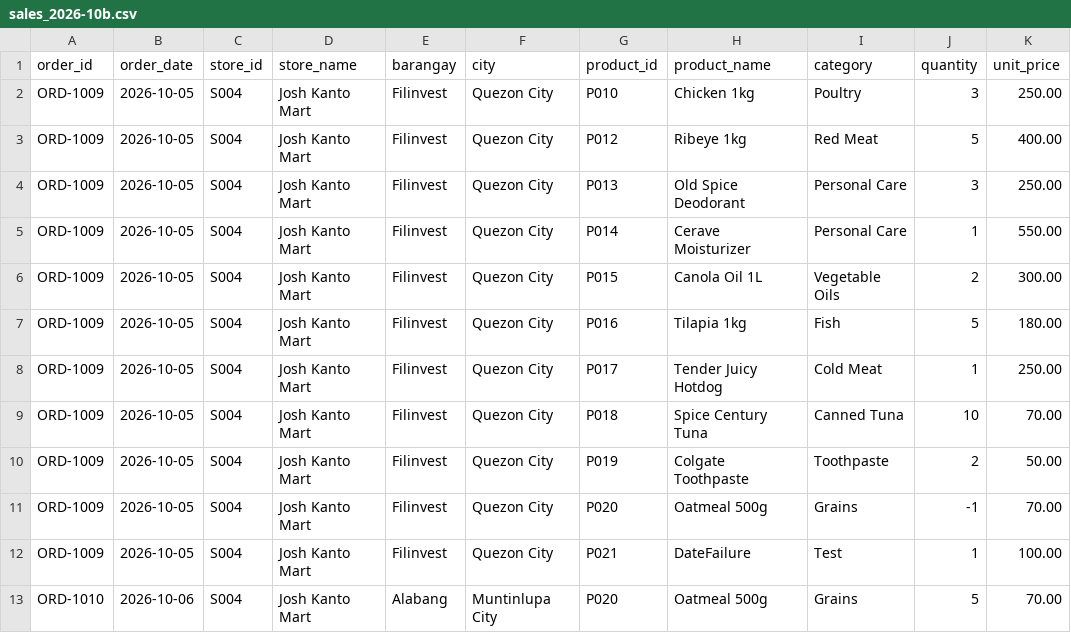
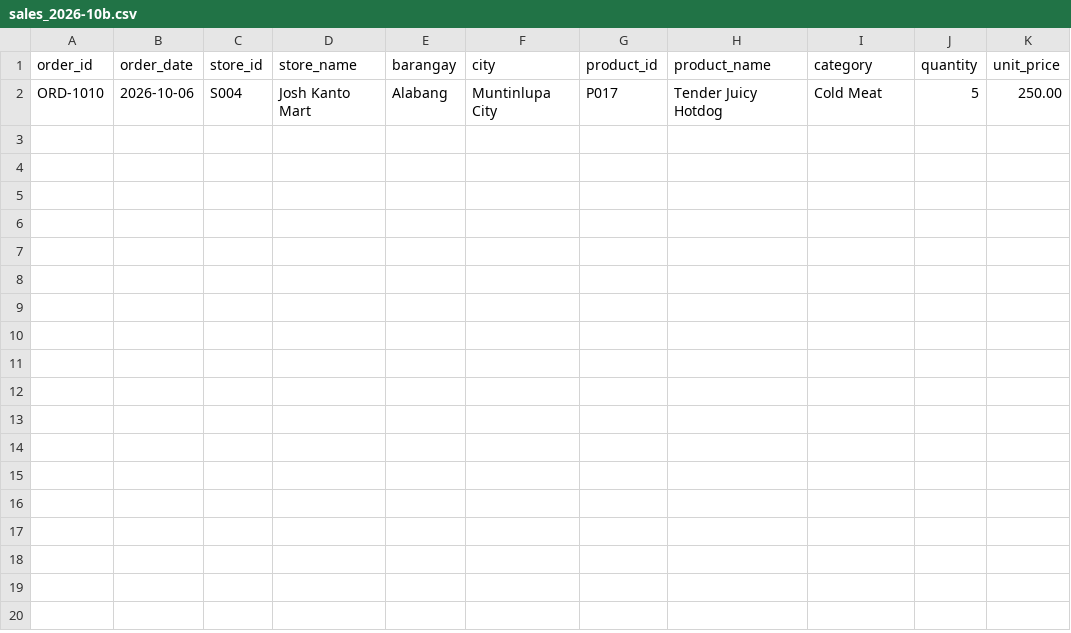
Before and after one commit to Miggie-byte/SALES_Joshua-Miguel_ETL-Lab, a CSV file: data/landing/sales_2026-10b.csv, drawn as a sheet.

```diff
--- a/data/landing/sales_2026-10b.csv
+++ b/data/landing/sales_2026-10b.csv
@@ -1,13 +1,2 @@
 order_id,order_date,store_id,store_name,barangay,city,product_id,product_name,category,quantity,unit_price
-ORD-1009,2026-10-05,S004,Josh Kanto Mart,Filinvest,Quezon City,P010,Chicken 1kg,Poultry,3,250.00
-ORD-1009,2026-10-05,S004,Josh Kanto Mart,Filinvest,Quezon City,P012,Ribeye 1kg,Red Meat,5,400.00
-ORD-1009,2026-10-05,S004,Josh Kanto Mart,Filinvest,Quezon City,P013,Old Spice Deodorant,Personal Care,3,250.00
-ORD-1009,2026-10-05,S004,Josh Kanto Mart,Filinvest,Quezon City,P014,Cerave Moisturizer,Personal Care,1,550.00
-ORD-1009,2026-10-05,S004,Josh Kanto Mart,Filinvest,Quezon City,P015,Canola Oil 1L,Vegetable Oils,2,300.00
-ORD-1009,2026-10-05,S004,Josh Kanto Mart,Filinvest,Quezon City,P016,Tilapia 1kg,Fish,5,180.00
-ORD-1009,2026-10-05,S004,Josh Kanto Mart,Filinvest,Quezon City,P017,Tender Juicy Hotdog,Cold Meat,1,250.00
-ORD-1009,2026-10-05,S004,Josh Kanto Mart,Filinvest,Quezon City,P018,Spice Century Tuna,Canned Tuna,10,70.00
-ORD-1009,2026-10-05,S004,Josh Kanto Mart,Filinvest,Quezon City,P019,Colgate Toothpaste,Toothpaste,2,50.00
-ORD-1009,2026-10-05,S004,Josh Kanto Mart,Filinvest,Quezon City,P020,Oatmeal 500g,Grains,-1,70.00
-ORD-1009,2026-10-05,S004,Josh Kanto Mart,Filinvest,Quezon City,P021,DateFailure,Test,1,100.00
-ORD-1010,2026-10-06,S004,Josh Kanto Mart,Alabang,Muntinlupa City,P020,Oatmeal 500g,Grains,5,70.00
+ORD-1010,2026-10-06,S004,Josh Kanto Mart,Alabang,Muntinlupa City,P017,Tender Juicy Hotdog,Cold Meat,5,250.00
```
Also changed, not shown: 5 other files.
